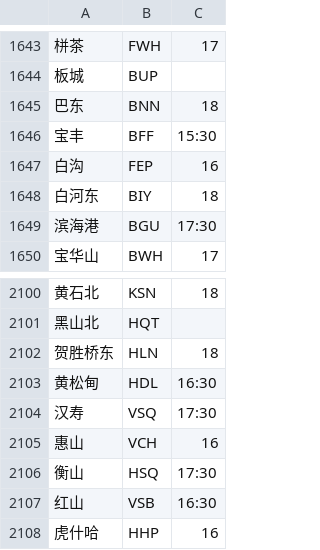
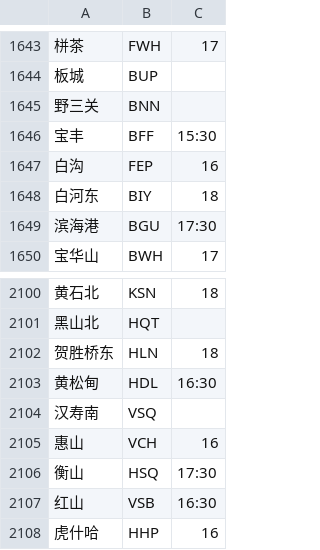
Before and after one commit to gpx0214/gpx0214.github.io, a CSV file: js/station.min.csv, drawn as a sheet; only a part is shown, gaps mark what is left out; removed rows and columns are numbered as before the commit, all else as after; the diff names each change by its address in the sheet, - before the commit and + after, or states it on an @@ line.

Commit message:
auto commit 220401

```diff
--- a/js/station.min.csv
+++ b/js/station.min.csv
-row 1645: 巴东 | BNN | 18
+row 1645: 野三关 | BNN
-row 2104: 汉寿 | VSQ | 17:30
+row 2104: 汉寿南 | VSQ
```
